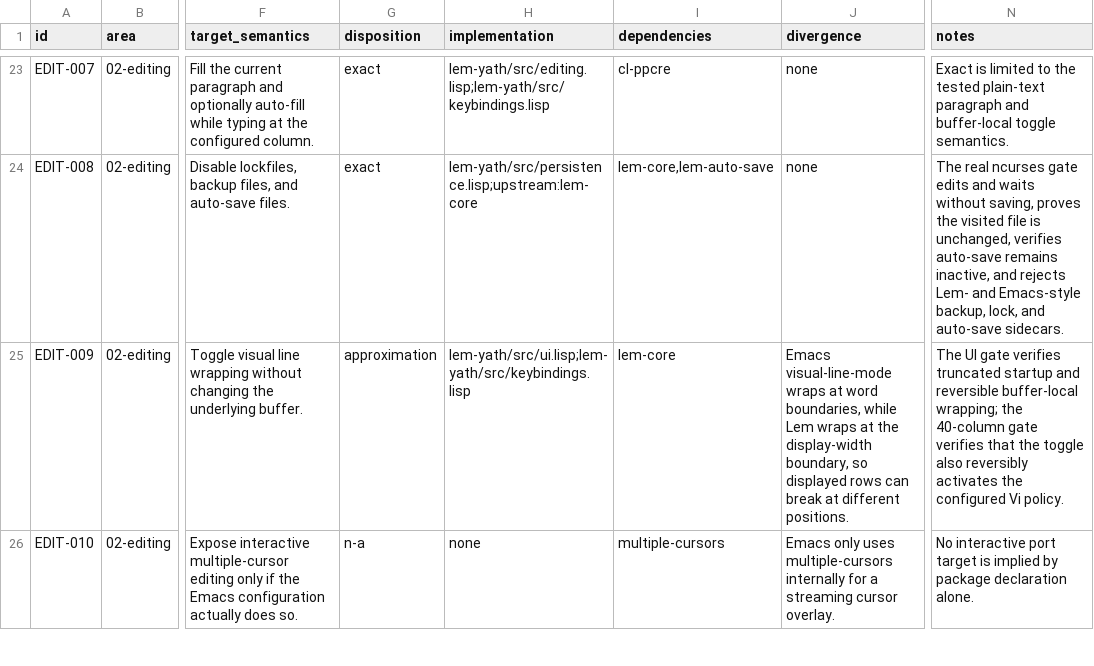
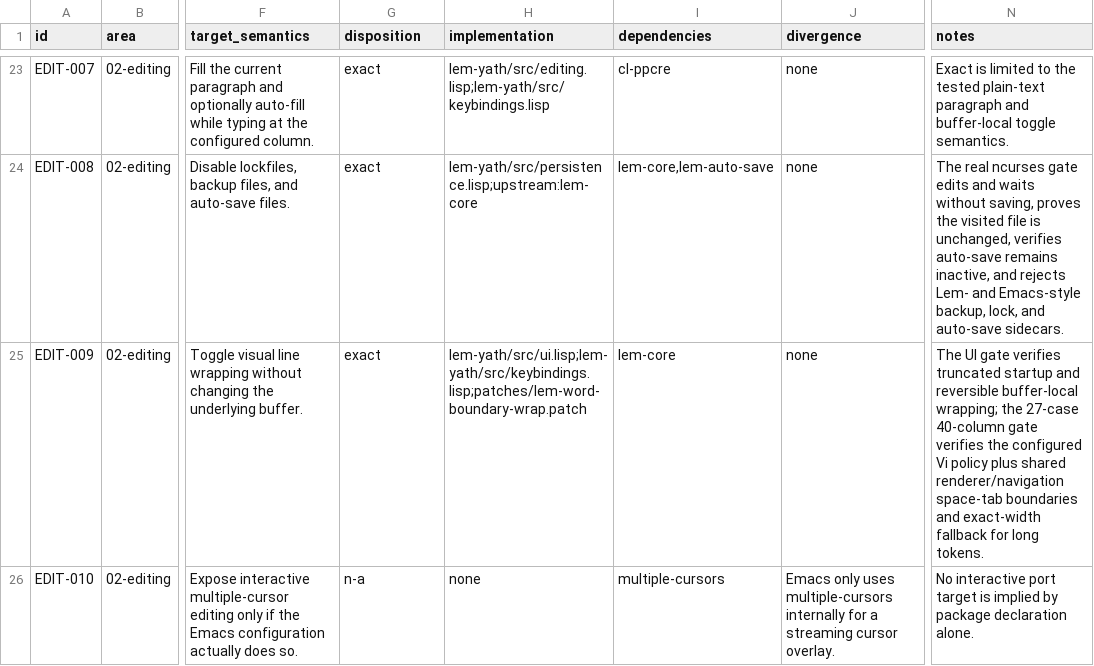
Before and after one commit to yathxyz/lem, a TSV file: docs/parity-ledger.tsv, drawn as a sheet; only a part is shown, gaps mark what is left out; the diff covers the shown part only; the diff names each change by its address in the sheet, - before the commit and + after, or states it on an @@ line.

Commit message:
feat: add Emacs-style word boundary wrapping

```diff
--- a/docs/parity-ledger.tsv
+++ b/docs/parity-ledger.tsv
-G25 (disposition): approximation
+G25 (disposition): exact
-H25 (implementation): lem-yath/src/ui.lisp;lem-yath/src/keybindings.lisp
+H25 (implementation): lem-yath/src/ui.lisp;lem-yath/src/keybindings.lisp;patches/lem-word-boundary-wrap.patch
-J25 (divergence): Emacs visual-line-mode wraps at word boundaries, while Lem wraps at the display-width boundary, so displayed rows can break at different positions.
+J25 (divergence): none
-N25 (notes): …wrapping; the 40-column gate verifies that the toggle also reversibly activates the configured Vi policy.
+N25 (notes): …wrapping; the 27-case 40-column gate verifies the configured Vi policy plus shared renderer/navigation space-tab boundaries and exact-width fallback for long tokens.
```
Also changed, not shown: 4 edited cells elsewhere in this file, 9 other files.
